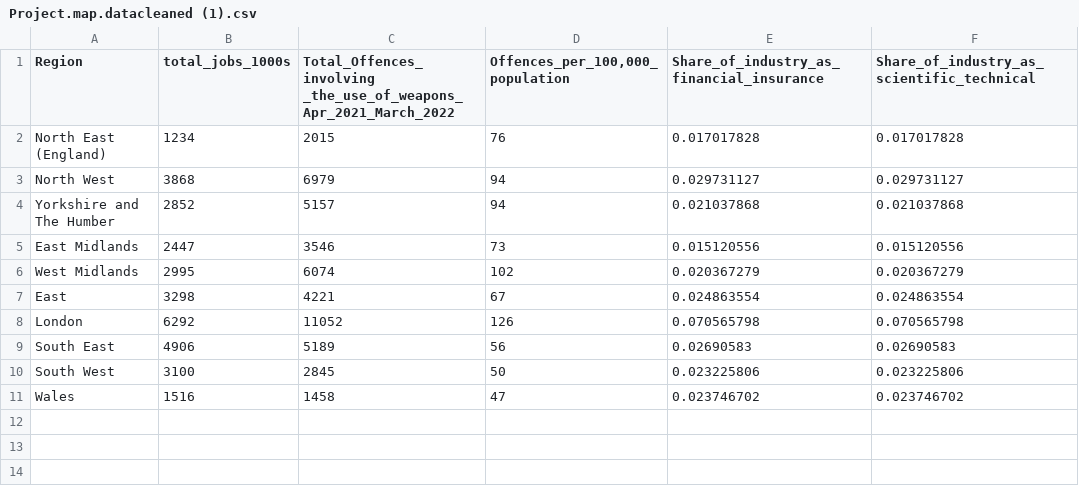
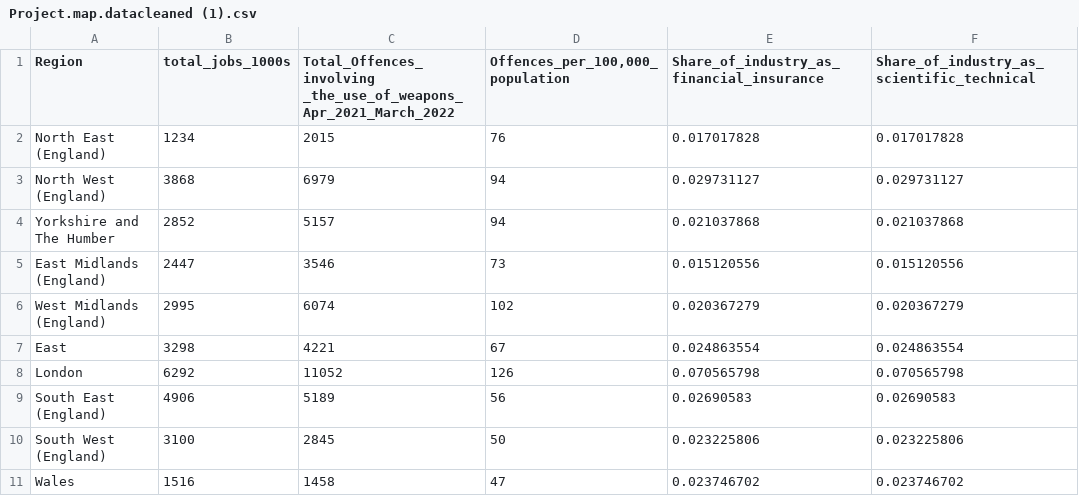
Before and after one commit to Jordanboi58/Jordanboi58.github.io, a CSV file: Project.map.datacleaned (1).csv, drawn as a sheet.

Commit message:
Update Project.map.datacleaned (1).csv

```diff
--- a/Project.map.datacleaned (1).csv
+++ b/Project.map.datacleaned (1).csv
@@ -3,10 +3,10 @@ Region,total_jobs_1000s,"Total_Offences_involving _the_use_of_weapons_Apr_2021_M
 North East (England),1234,2015,76,0.017017828,0.017017828
-North West,3868,6979,94,0.029731127,0.029731127
+North West (England),3868,6979,94,0.029731127,0.029731127
 Yorkshire and The Humber,2852,5157,94,0.021037868,0.021037868
-East Midlands,2447,3546,73,0.015120556,0.015120556
-West Midlands,2995,6074,102,0.020367279,0.020367279
+East Midlands (England),2447,3546,73,0.015120556,0.015120556
+West Midlands (England),2995,6074,102,0.020367279,0.020367279
 East,3298,4221,67,0.024863554,0.024863554
 London,6292,11052,126,0.070565798,0.070565798
-South East,4906,5189,56,0.02690583,0.02690583
-South West,3100,2845,50,0.023225806,0.023225806
+South East (England),4906,5189,56,0.02690583,0.02690583
+South West (England),3100,2845,50,0.023225806,0.023225806
 Wales,1516,1458,47,0.023746702,0.023746702
```
